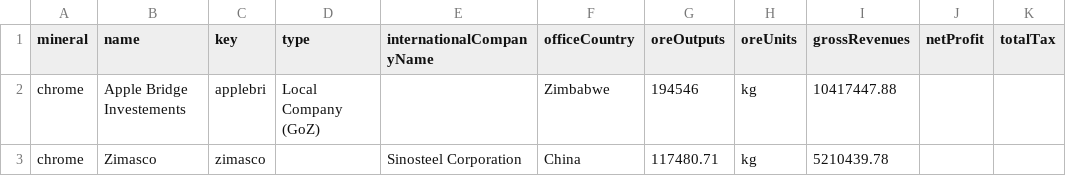
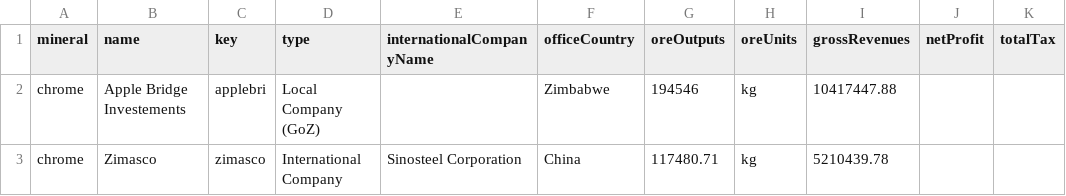
Before and after one commit to SIVIO-Institute/MRMI, a CSV file: chrome total sum.csv, drawn as a sheet; only a part is shown; the diff names each change by its address in the sheet, - before the commit and + after, or states it on an @@ line.

Commit message:
Update Zimasco

```diff
--- a/chrome total sum.csv
+++ b/chrome total sum.csv
-D3 (type): (empty)
+D3 (type): International Company
```
